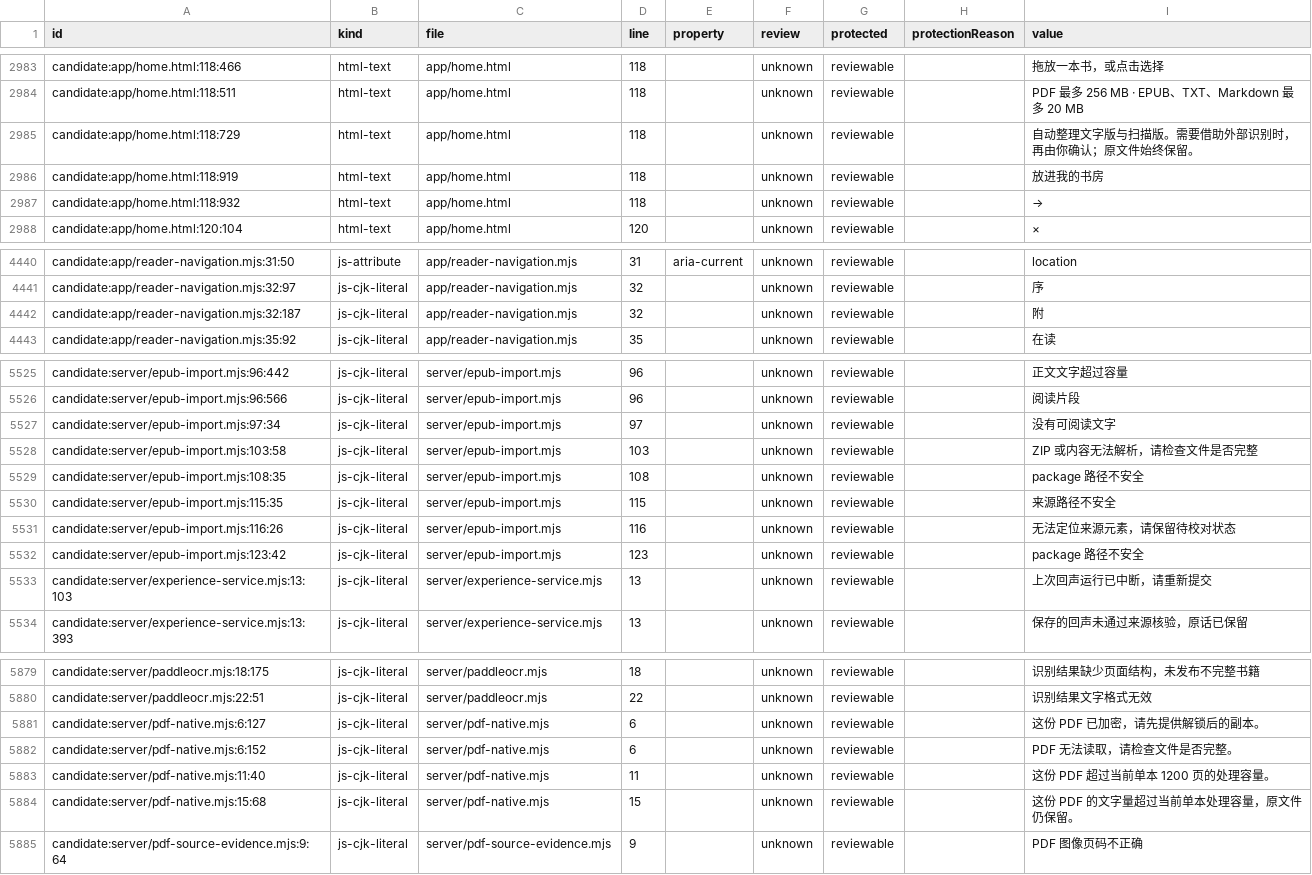
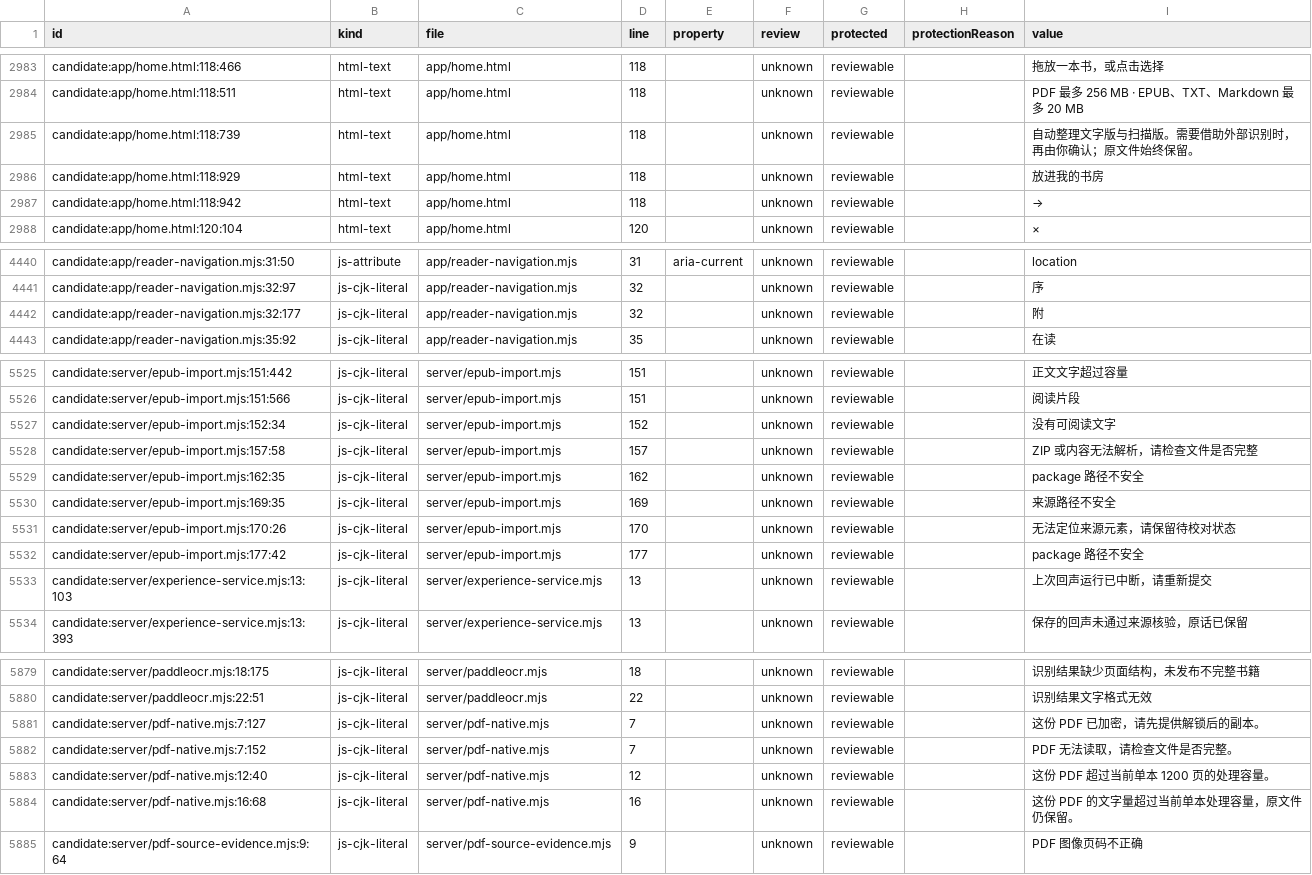
Before and after one commit to getyak/leafhour, a CSV file: docs/copy/copy-candidates.csv, drawn as a sheet; only a part is shown, gaps mark what is left out; the diff covers the shown part only; the diff names each change by its address in the sheet, - before the commit and + after, or states it on an @@ line.

Commit message:
fix(import): recognize format-aware book chapters and directories (#295)

```diff
--- a/docs/copy/copy-candidates.csv
+++ b/docs/copy/copy-candidates.csv
-A2985 (id): candidate:app/home.html:118:729
+A2985 (id): candidate:app/home.html:118:739
-A2986 (id): candidate:app/home.html:118:919
+A2986 (id): candidate:app/home.html:118:929
-A2987 (id): candidate:app/home.html:118:932
+A2987 (id): candidate:app/home.html:118:942
-A4442 (id): candidate:app/reader-navigation.mjs:32:187
+A4442 (id): candidate:app/reader-navigation.mjs:32:177
-A5525 (id): candidate:server/epub-import.mjs:96:442
+A5525 (id): candidate:server/epub-import.mjs:151:442
-D5525:D5526 (line): 96
+D5525:D5526 (line): 151
-A5526 (id): candidate:server/epub-import.mjs:96:566
+A5526 (id): candidate:server/epub-import.mjs:151:566
-A5527 (id): candidate:server/epub-import.mjs:97:34
+A5527 (id): candidate:server/epub-import.mjs:152:34
-D5527 (line): 97
+D5527 (line): 152
-A5528 (id): candidate:server/epub-import.mjs:103:58
+A5528 (id): candidate:server/epub-import.mjs:157:58
-D5528 (line): 103
+D5528 (line): 157
-A5529 (id): candidate:server/epub-import.mjs:108:35
+A5529 (id): candidate:server/epub-import.mjs:162:35
-D5529 (line): 108
+D5529 (line): 162
-A5530 (id): candidate:server/epub-import.mjs:115:35
+A5530 (id): candidate:server/epub-import.mjs:169:35
-D5530 (line): 115
+D5530 (line): 169
-A5531 (id): candidate:server/epub-import.mjs:116:26
+A5531 (id): candidate:server/epub-import.mjs:170:26
-D5531 (line): 116
+D5531 (line): 170
-A5532 (id): candidate:server/epub-import.mjs:123:42
+A5532 (id): candidate:server/epub-import.mjs:177:42
-D5532 (line): 123
+D5532 (line): 177
-A5881 (id): candidate:server/pdf-native.mjs:6:127
+A5881 (id): candidate:server/pdf-native.mjs:7:127
-D5881:D5882 (line): 6
+D5881:D5882 (line): 7
-A5882 (id): candidate:server/pdf-native.mjs:6:152
+A5882 (id): candidate:server/pdf-native.mjs:7:152
-A5883 (id): candidate:server/pdf-native.mjs:11:40
+A5883 (id): candidate:server/pdf-native.mjs:12:40
-D5883 (line): 11
+D5883 (line): 12
-A5884 (id): candidate:server/pdf-native.mjs:15:68
+A5884 (id): candidate:server/pdf-native.mjs:16:68
-D5884 (line): 15
+D5884 (line): 16
```
Also changed, not shown: 71 edited cells elsewhere in this file, 36 other files.
